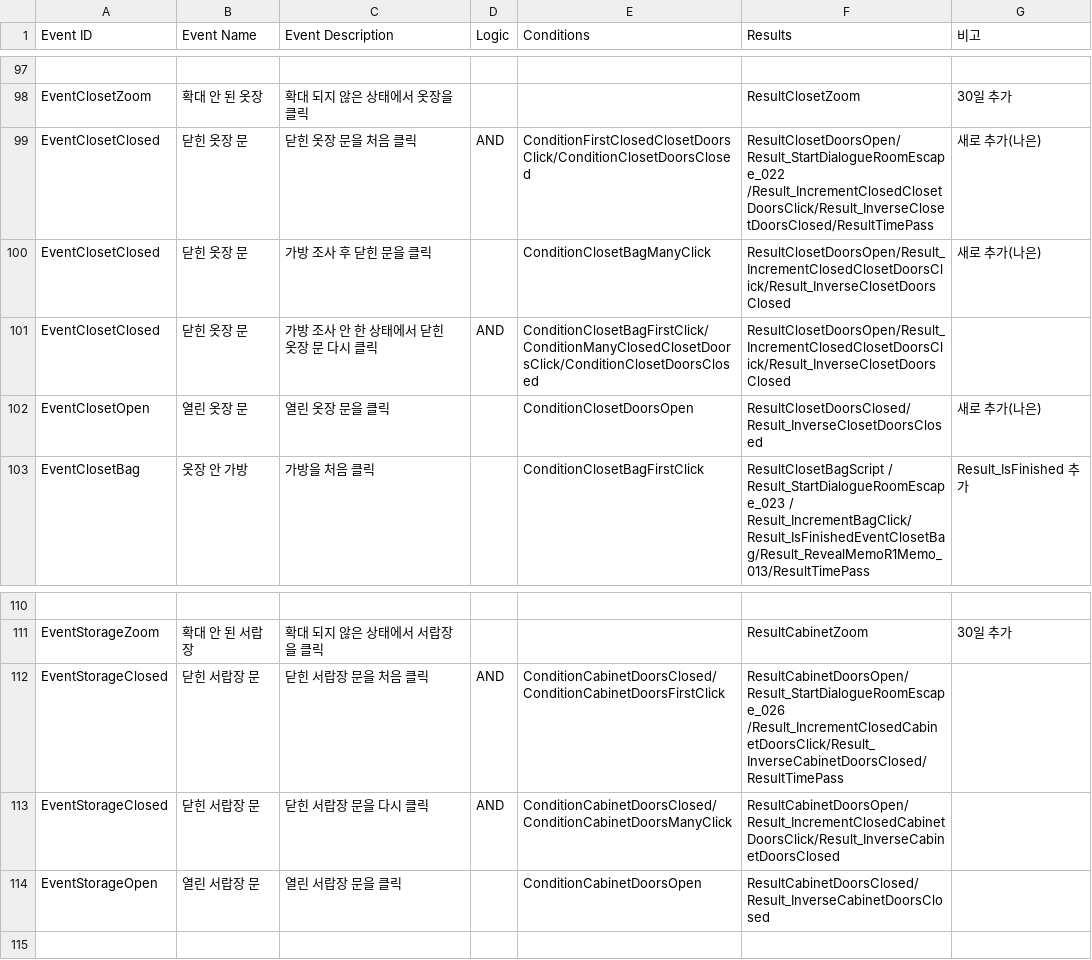
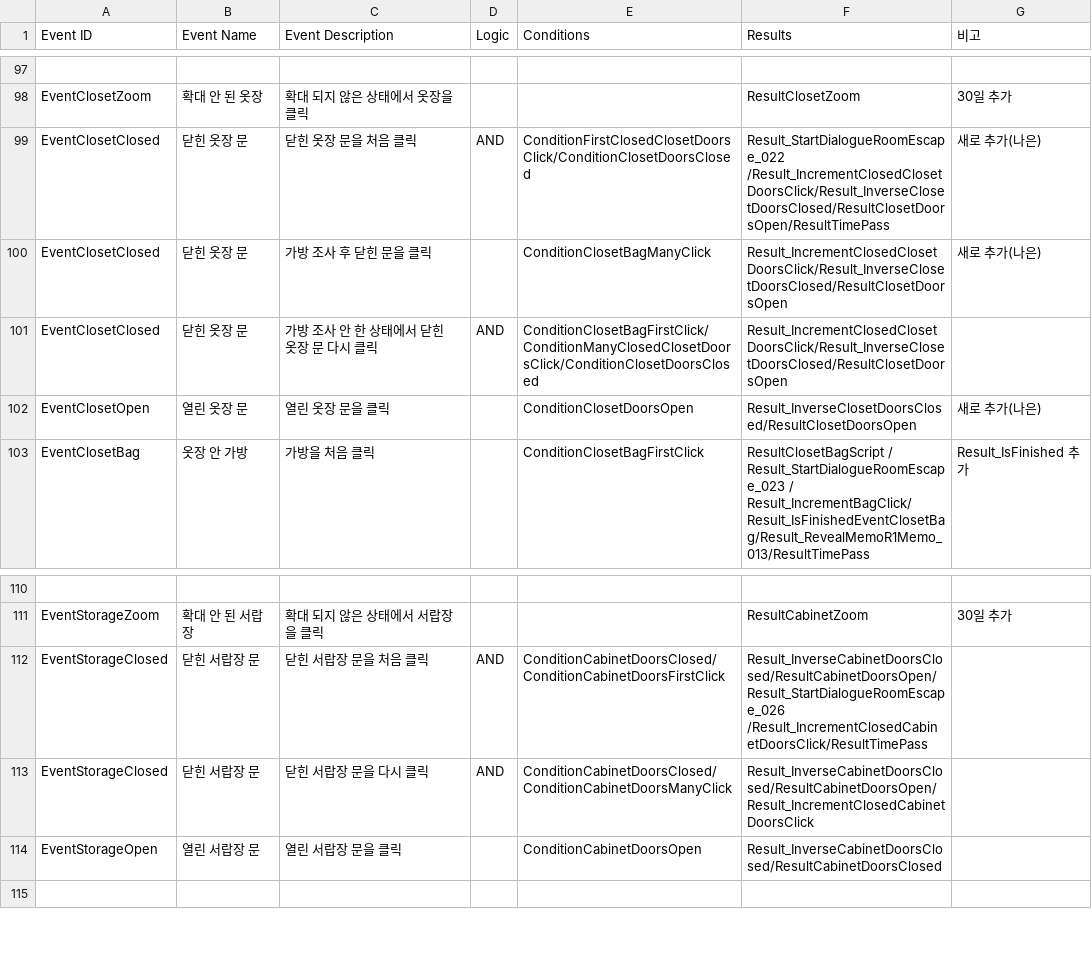
Before and after one commit to ollan365/Fate, a CSV file: Assets/Resources/Datas/events.csv, drawn as a sheet; only a part is shown, gaps mark what is left out; the diff names each change by its address in the sheet, - before the commit and + after, or states it on an @@ line.

Commit message:
ZoomView 등록 누락 원인 제거 & Doors 토글 방식 정리
ZoomView Awake의 if (!isClosed) SetActive(false) 주석 처리 → RoomManager.Start의 사이드 온/오프로 ResultManager 딕셔너리 등록 보장
Doors: 상태별 이미지 갱신을 OnEnable에서 수행하고, 자기 자신도 sideClosedDoorObjects/sideOpenDoorObjects 리스트에 포함해 리스트 기반 일괄 토글로 통일
Room1/Room2씬 변경사항: 위 리스트에 Door 오브젝트들 할당(각 리스트 맨 끝에 추가) [Closet Doors, Cabinet Doors]

Drawers는 OnEnable 상태 갱신 미적용된 상태

```diff
--- a/Assets/Resources/Datas/events.csv
+++ b/Assets/Resources/Datas/events.csv
-F99 (Results): ResultClosetDoorsOpen/ Result_StartDialogueRoomEscape_022 /Result_IncrementClosedClosetDoorsClick/Result_InverseClosetDoorsClosed/ResultTimePass
+F99 (Results): Result_StartDialogueRoomEscape_022 /Result_IncrementClosedClosetDoorsClick/Result_InverseClosetDoorsClosed/ResultClosetDoorsOpen/ResultTimePass
-F100:F101 (Results): ResultClosetDoorsOpen/Result_IncrementClosedClosetDoorsClick/Result_InverseClosetDoorsClosed
+F100:F101 (Results): Result_IncrementClosedClosetDoorsClick/Result_InverseClosetDoorsClosed/ResultClosetDoorsOpen
-F102 (Results): ResultClosetDoorsClosed/Result_InverseClosetDoorsClosed
+F102 (Results): Result_InverseClosetDoorsClosed/ResultClosetDoorsOpen
-F112 (Results): ResultCabinetDoorsOpen/ Result_StartDialogueRoomEscape_026 /Result_IncrementClosedCabinetDoorsClick/Result_InverseCabinetDoorsClosed/ResultTimePass
+F112 (Results): Result_InverseCabinetDoorsClosed/ResultCabinetDoorsOpen/Result_StartDialogueRoomEscape_026 /Result_IncrementClosedCabinetDoorsClick/ResultTimePass
-F113 (Results): ResultCabinetDoorsOpen/Result_IncrementClosedCabinetDoorsClick/Result_InverseCabinetDoorsClosed
+F113 (Results): Result_InverseCabinetDoorsClosed/ResultCabinetDoorsOpen/Result_IncrementClosedCabinetDoorsClick
-F114 (Results): ResultCabinetDoorsClosed/Result_InverseCabinetDoorsClosed
+F114 (Results): Result_InverseCabinetDoorsClosed/ResultCabinetDoorsClosed
```
Also changed, not shown: Assets/Resources/Datas/scripts.csv, 3 other files.
